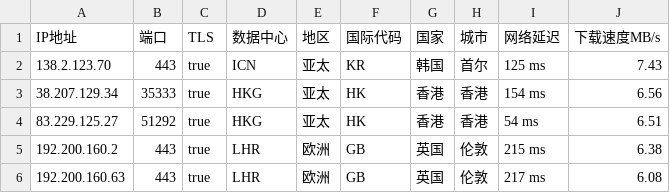
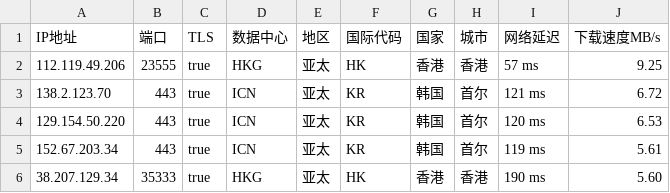
Before and after one commit to CEG1225/peng, a CSV file: peng.csv, drawn as a sheet.

Commit message:
PENG

```diff
--- a/peng.csv
+++ b/peng.csv
@@ -1,6 +1,6 @@
 IP地址,端口,TLS,数据中心,地区,国际代码,国家,城市,网络延迟,下载速度MB/s
-138.2.123.70,443,true,ICN,亚太,KR,韩国,首尔,125 ms,7.43
-38.207.129.34,35333,true,HKG,亚太,HK,香港,香港,154 ms,6.56
-83.229.125.27,51292,true,HKG,亚太,HK,香港,香港,54 ms,6.51
-192.200.160.2,443,true,LHR,欧洲,GB,英国,伦敦,215 ms,6.38
-192.200.160.63,443,true,LHR,欧洲,GB,英国,伦敦,217 ms,6.08
+112.119.49.206,23555,true,HKG,亚太,HK,香港,香港,57 ms,9.25
+138.2.123.70,443,true,ICN,亚太,KR,韩国,首尔,121 ms,6.72
+129.154.50.220,443,true,ICN,亚太,KR,韩国,首尔,120 ms,6.53
+152.67.203.34,443,true,ICN,亚太,KR,韩国,首尔,119 ms,5.61
+38.207.129.34,35333,true,HKG,亚太,HK,香港,香港,190 ms,5.60
```
Also changed, not shown: 2 other files.
